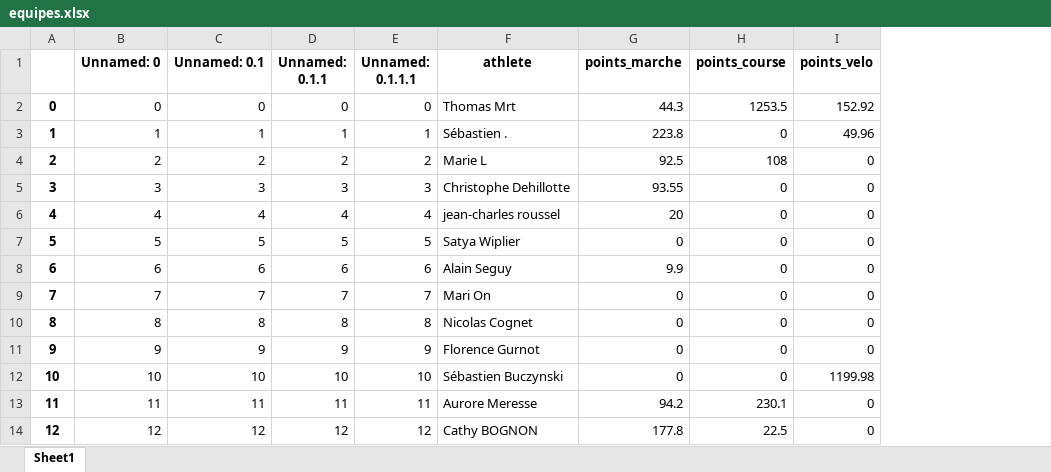
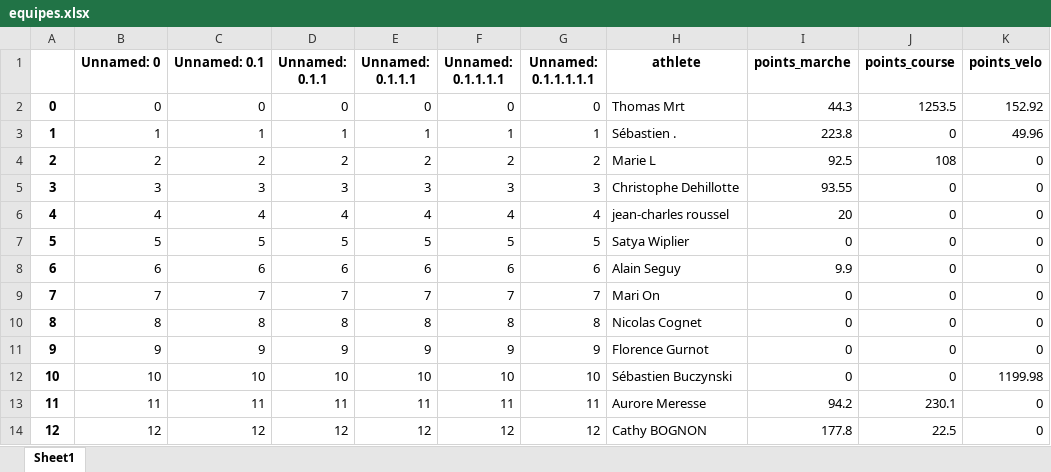
Before and after one commit to bcmb78/bcmb78.github.io, an Excel workbook: defi/equipes.xlsx, sheet Sheet1, drawn as a sheet; only a part is shown; values as stored, in another font and other column widths than the file's, no borders; the diff names each change by its address in the sheet, - before the commit and + after, or states it on an @@ line.

```diff
--- a/defi/equipes.xlsx (sheet Sheet1)
+++ b/defi/equipes.xlsx (sheet Sheet1)
+column F (Unnamed: 0.1.1.1.1), rows 2-14: 0 | 1 | 2 | 3 | 4 | 5 | 6 | 7 | 8 | 9 | 10 | 11 | 12
+column G (Unnamed: 0.1.1.1.1.1), rows 2-14: 0 | 1 | 2 | 3 | 4 | 5 | 6 | 7 | 8 | 9 | 10 | 11 | 12
```
Also changed, not shown: defi/saved_activities.xlsx, 3 other files.
